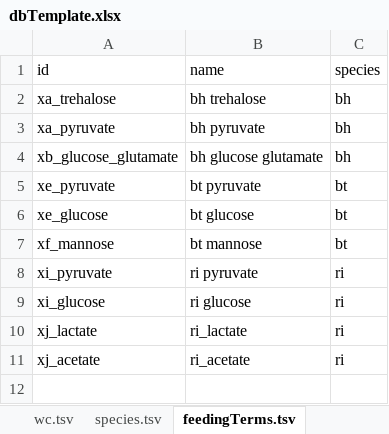
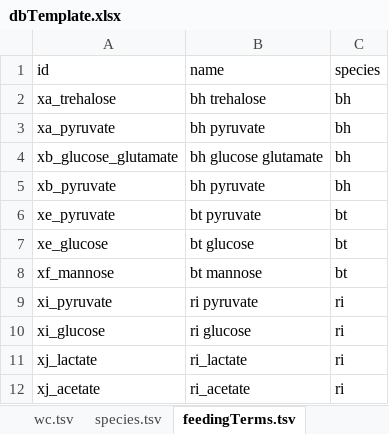
Before and after one commit to danielriosgarza/hungerGamesModel, an Excel workbook: files/strainSummaries/dbsTemplateTables/dbTemplate.xlsx, sheet feedingTerms.tsv, drawn as a sheet; values as stored, in another font and other column widths than the file's, no borders; the diff names each change by its address in the sheet, - before the commit and + after, or states it on an @@ line.

```diff
--- a/files/strainSummaries/dbsTemplateTables/dbTemplate.xlsx (sheet feedingTerms.tsv)
+++ b/files/strainSummaries/dbsTemplateTables/dbTemplate.xlsx (sheet feedingTerms.tsv)
+row 5: xb_pyruvate | bh pyruvate | bh
```
Also changed, not shown: sheet feedingTerms2metabolites.tsv, 4 other files.
